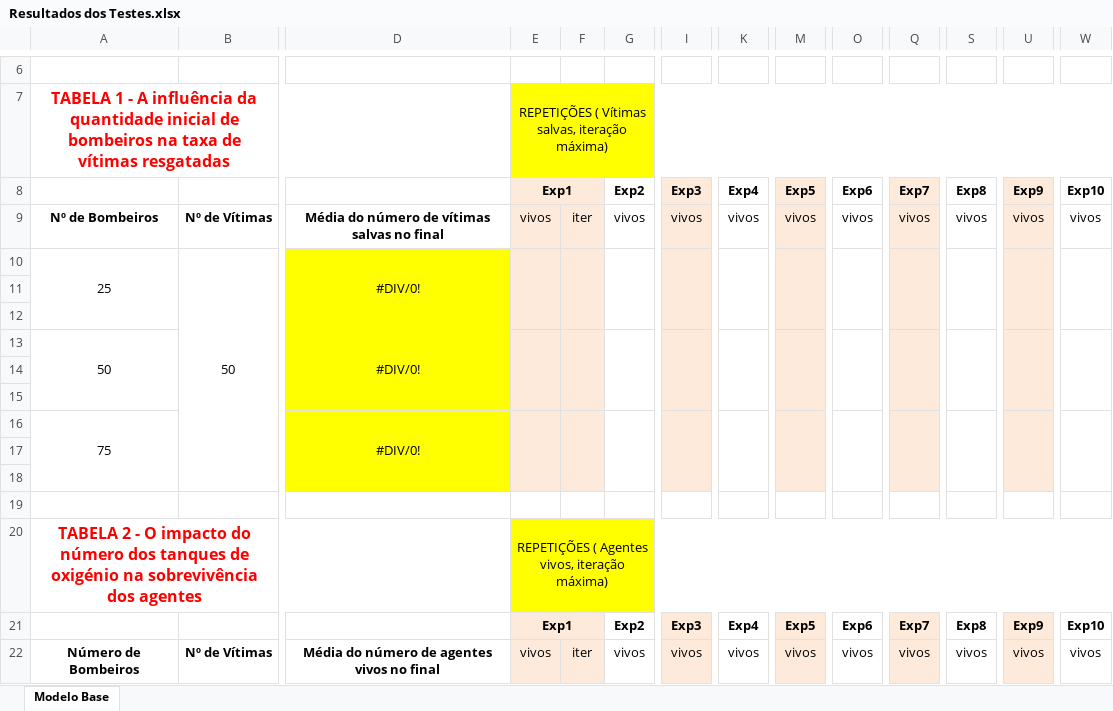
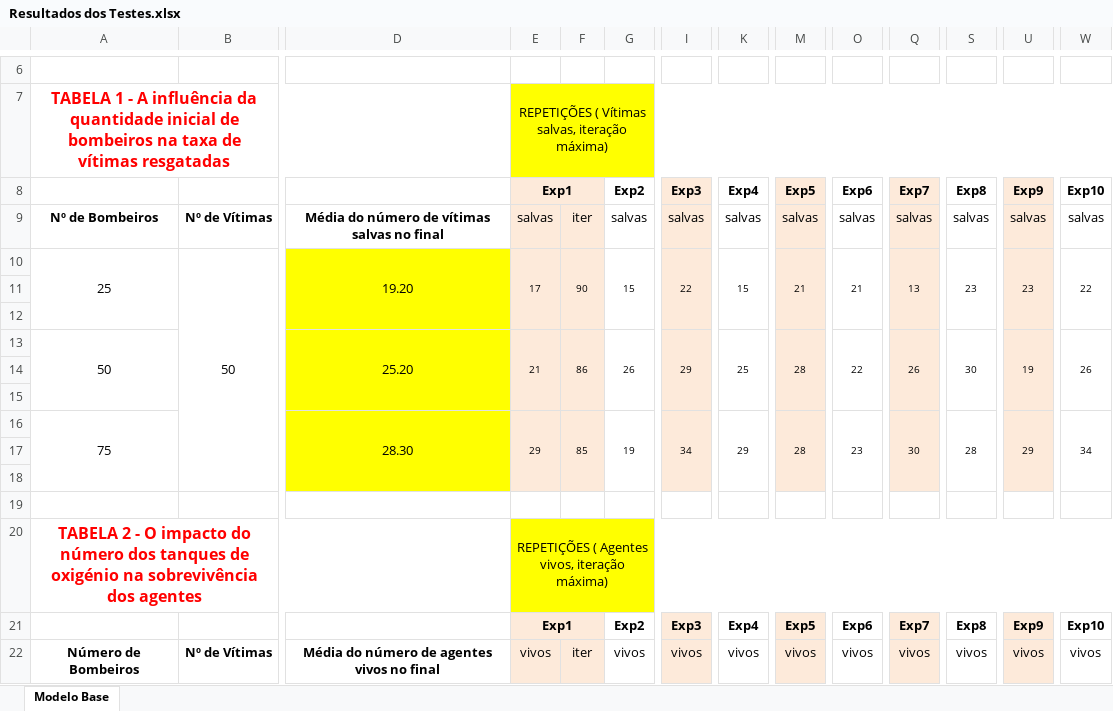
Before and after one commit to tomalexmartins/IIA_TP_AgentesRacionais, an Excel workbook: Resultados dos Testes.xlsx, sheet Modelo Base, drawn as a sheet; only a part is shown, gaps mark what is left out; values as stored, in another font and other column widths than the file's, no borders; removed rows and columns are numbered as before the commit, all else as after; rows hold the shown columns only; the diff covers the shown part only; the diff names each change by its address in the sheet, - before the commit and + after, or states it on an @@ line.

```diff
--- a/Resultados dos Testes.xlsx (sheet Modelo Base)
+++ b/Resultados dos Testes.xlsx (sheet Modelo Base)
-E9: vivos
+E9: salvas
-G9: vivos
+G9: salvas
-I9: vivos
+I9: salvas
-K9: vivos
+K9: salvas
-M9: vivos
+M9: salvas
-O9: vivos
+O9: salvas
-Q9: vivos
+Q9: salvas
-S9: vivos
+S9: salvas
-U9: vivos
+U9: salvas
-W9: vivos
+W9: salvas
-row 10: 25 | 50 | #DIV/0!
+row 10: 25 | 50 | 19.20 | 17 | 90 | 15 | 22 | 15 | 21 | 21 | 13 | 23 | 23 | 22
-row 13: 50 |  | #DIV/0!
+row 13: 50 |  | 25.20 | 21 | 86 | 26 | 29 | 25 | 28 | 22 | 26 | 30 | 19 | 26
-row 16: 75 |  | #DIV/0!
+row 16: 75 |  | 28.30 | 29 | 85 | 19 | 34 | 29 | 28 | 23 | 30 | 28 | 29 | 34
```
Also changed, not shown: 6 added rows, 6 removed rows and 1 edited cell elsewhere in this sheet, 3 other files.
